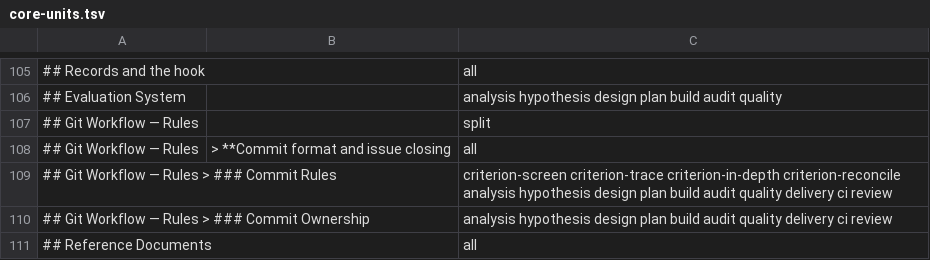
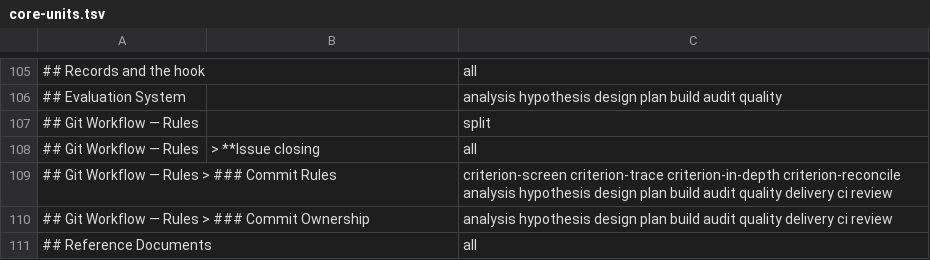
Before and after one commit to Munsik-Park/autoflow, a TSV file: scripts/skills/core-units.tsv, drawn as a sheet; only a part is shown, gaps mark what is left out.

Commit message:
docs(#534): commit and role rules drop what a module need not be told — no Next line, session protocol or tree quiesce
What a module will not do, and a permission that shows itself when blocked, take
no text; the branch is an input. Inputs and outputs do not change.

- docs/core.md alone holds the commit format, as a reference a target's practice
  and an invocation's instructions come before; the Next line, wip, git status,
  and the direct-commit line go, and the copies in role-common-rules and
  git-workflow go.
- docs/role-common-rules.md: Git Workflow, Commit Format, Session Protocol, Tree
  Quiesce, Work Completion Process and Quality Standards go. Bash Execution Mode
  loses its [MUST]s and keeps its name, which the hook's message and a test cite.
- The language rule, in role-common-rules and development-guideline: code,
  policy, documents an AI reads and the base documents are English; an HTML
  review artifact is in its reader's language.
- Core, guide, README and core-units.tsv describe git-workflow.md as it now is.
- Carriers regenerated.

```diff
--- a/scripts/skills/core-units.tsv
+++ b/scripts/skills/core-units.tsv
@@ -107,3 +107,3 @@
 ## Git Workflow — Rules		split
-## Git Workflow — Rules	> **Commit format and issue closing	all
+## Git Workflow — Rules	> **Issue closing	all
 ## Git Workflow — Rules > ### Commit Rules		criterion-screen criterion-trace criterion-in-depth criterion-reconcile analysis hypothesis design plan build audit quality delivery ci review
```
Also changed, not shown: 31 other files.
